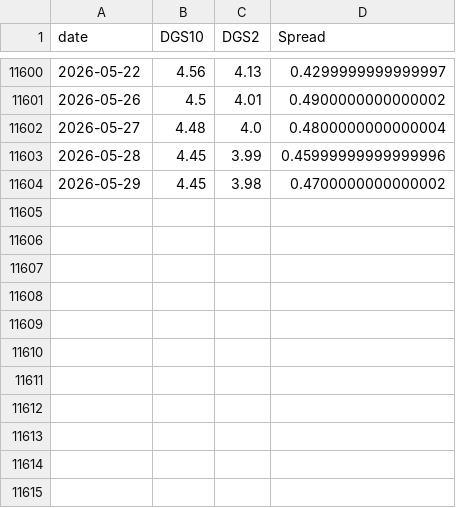
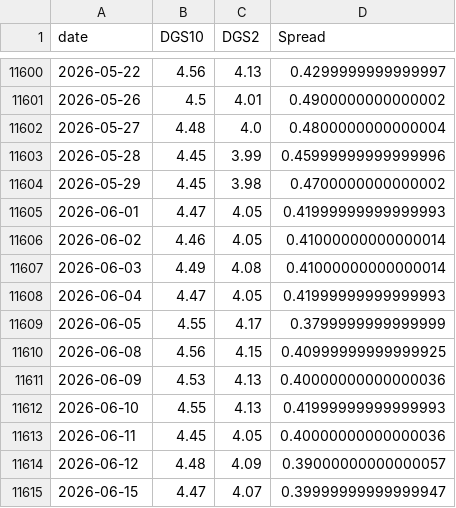
Before and after one commit to BamHIHedgeFundCEO/bamhi-web-reflex, a CSV file: data/rates.csv, drawn as a sheet; only a part is shown, gaps mark what is left out.

```diff
--- a/data/rates.csv
+++ b/data/rates.csv
@@ -11604 +11604,12 @@ date,DGS10,DGS2,Spread
 2026-05-29,4.45,3.98,0.4700000000000002
+2026-06-01,4.47,4.05,0.41999999999999993
+2026-06-02,4.46,4.05,0.41000000000000014
+2026-06-03,4.49,4.08,0.41000000000000014
+2026-06-04,4.47,4.05,0.41999999999999993
+2026-06-05,4.55,4.17,0.3799999999999999
+2026-06-08,4.56,4.15,0.40999999999999925
+2026-06-09,4.53,4.13,0.40000000000000036
+2026-06-10,4.55,4.13,0.41999999999999993
+2026-06-11,4.45,4.05,0.40000000000000036
+2026-06-12,4.48,4.09,0.39000000000000057
+2026-06-15,4.47,4.07,0.39999999999999947
```
Also changed, not shown: data/breadth.csv, data/world_sectors.csv, 1 other file.
